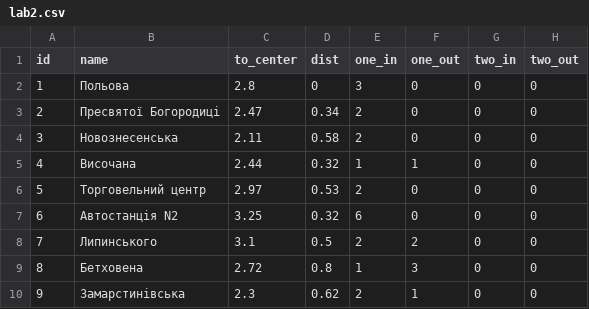
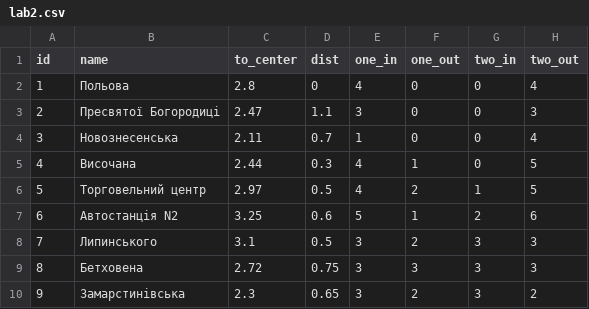
Before and after one commit to mronethere/labs, a CSV file: src/R/data/lab2.csv, drawn as a sheet; only a part is shown; the diff covers the shown part only.

Commit message:
Update lab2.csv

```diff
--- a/src/R/data/lab2.csv
+++ b/src/R/data/lab2.csv
@@ -1,10 +1,10 @@
 id, name,             to_center,  dist, one_in, one_out, two_in, two_out
-1,  Польова, 		      2.8,    0,    3,      0,  	 0,      0
-2,  Пресвятої Богородиці, 2.47,   0.34, 2,		0,  	 0,      0
-3,  Новознесенська,		  2.11,   0.58, 2,		0,  	 0,      0
-4,  Височана, 			  2.44,   0.32, 1,		1,  	 0,      0
-5,  Торговельний центр,   2.97,   0.53, 2,		0,  	 0,      0
-6,  Автостанція N2,       3.25,   0.32, 6,		0,  	 0,      0
-7,  Липинського, 		  3.1,    0.5,  2,		2,  	 0,      0
-8,  Бетховена,  		  2.72,   0.8,  1,		3,  	 0,      0
-9,  Замарстинівська,  	  2.3,    0.62, 2,		1,  	 0,      0
+1,  Польова, 		      2.8,    0,    4,      0,  	 0,      4
+2,  Пресвятої Богородиці, 2.47,   1.1,	3,		0,  	 0,		 3
+3,  Новознесенська,		  2.11,   0.7,  1,		0,  	 0,		 4
+4,  Височана, 			  2.44,   0.3,  4,		1,  	 0,		 5
+5,  Торговельний центр,   2.97,   0.5,  4,		2,  	 1,		 5
+6,  Автостанція N2,       3.25,   0.6,  5,		1,  	 2,		 6
+7,  Липинського, 		  3.1,    0.5,  3,		2,  	 3,		 3
+8,  Бетховена,  		  2.72,   0.75, 3,		3,  	 3,		 3
+9,  Замарстинівська,  	  2.3,    0.65, 3,		2,  	 3,		 2
```
Also changed, not shown: 88 edited cells elsewhere in this file.
